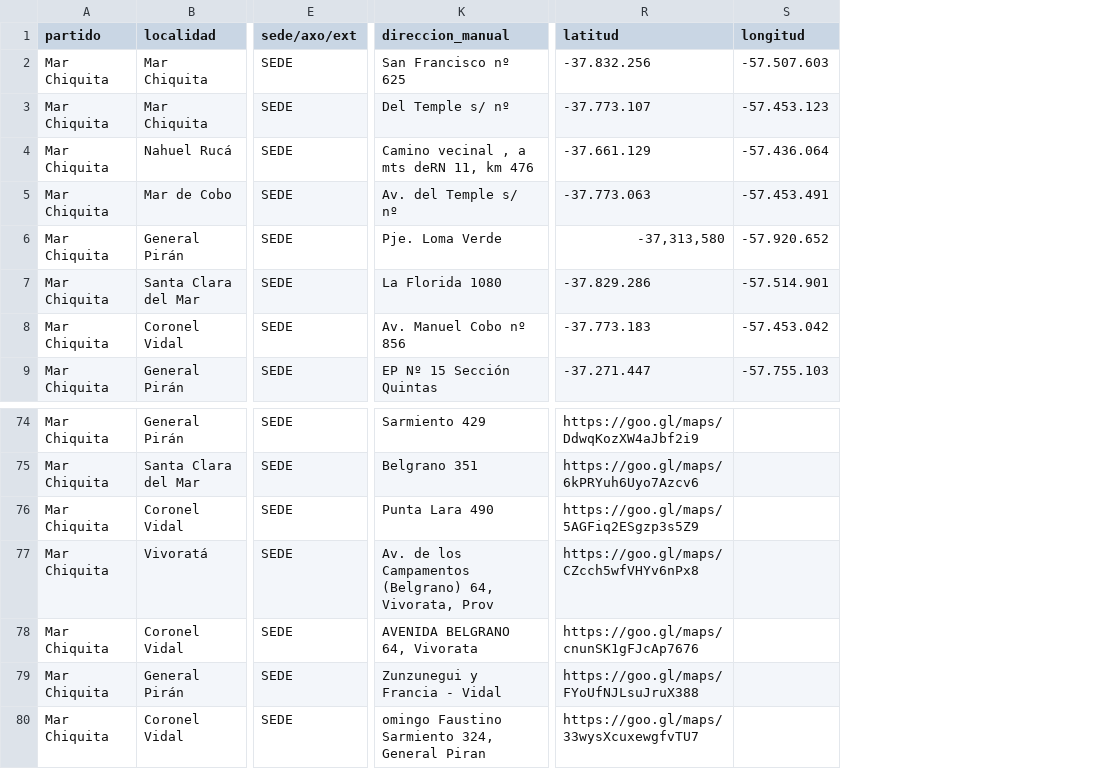
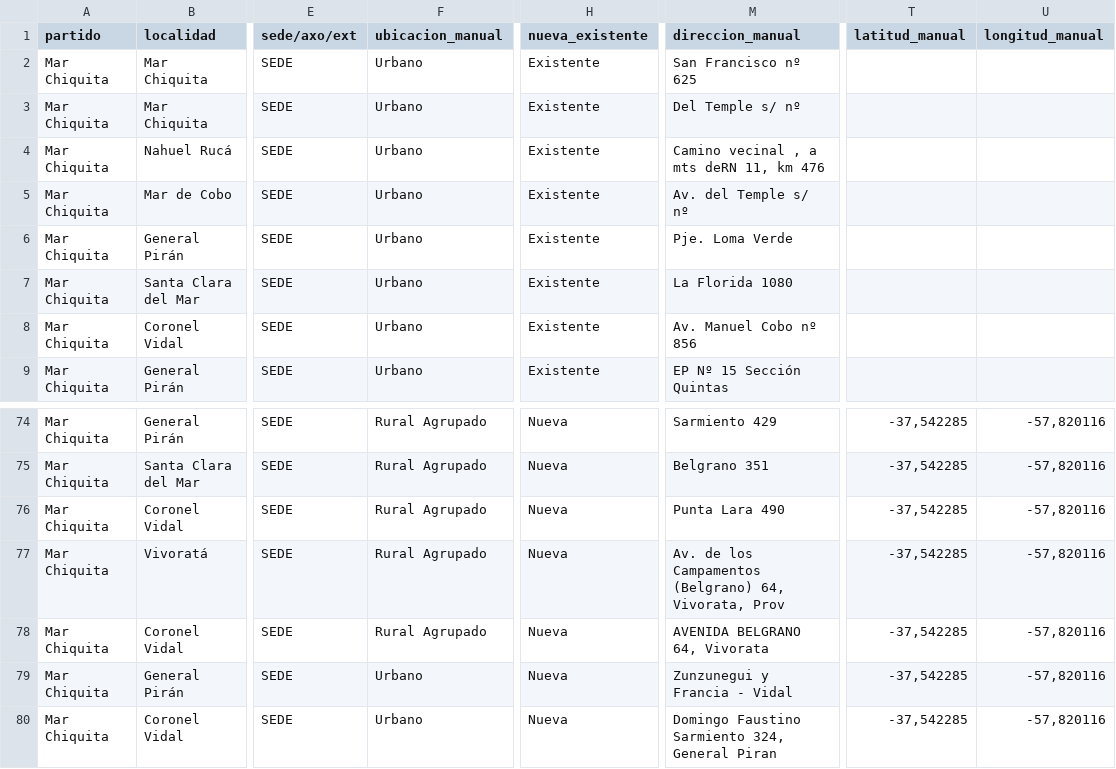
Before and after one commit to reflejar/pis, a CSV file: data/est_educativos_actualizacion_provincial.csv, drawn as a sheet; only a part is shown, gaps mark what is left out; removed rows and columns are numbered as before the commit, all else as after; the diff names each change by its address in the sheet, - before the commit and + after, or states it on an @@ line.

Commit message:
agrego reemplazo de long y lat y adhesion de nuevas escuelas

```diff
--- a/data/est_educativos_actualizacion_provincial.csv
+++ b/data/est_educativos_actualizacion_provincial.csv
+column F (ubicacion_manual), rows 2-9: all Urbano; rows 74-80: Rural Agrupado | Rural Agrupado | Rural Agrupado | Rural Agrupado | Rural Agrupado | Urbano | Urbano
+column H (nueva_existente), rows 2-9: all Existente; rows 74-80: all Nueva
-column R (latitud), rows 2-9: -37.832.256 | -37.773.107 | -37.661.129 | -37.773.063 | -37,313,580 | -37.829.286 | -37.773.183 | -37.271.447; rows 74-80: https://goo.gl/maps/DdwqKozXW4aJbf2i9 | https://goo.gl/maps/6kPRYuh6Uyo7Azcv6 | https://goo.gl/maps/5AGFiq2ESgzp3s5Z9 | https://goo.gl/maps/CZcch5wfVHYv6nPx8 | https://goo.gl/maps/cnunSK1gFJcAp7676 | https://goo.gl/maps/FYoUfNJLsuJruX388 | https://goo.gl/maps/33wysXcuxewgfvTU7
-column S (longitud), rows 2-9: -57.507.603 | -57.453.123 | -57.436.064 | -57.453.491 | -57.920.652 | -57.514.901 | -57.453.042 | -57.755.103
+column T (latitud_manual), rows 74-80: all -37,542285
+column U (longitud_manual), rows 74-80: all -57,820116
-M80 (direccion_manual): omingo Faustino Sarmiento 324, General Piran
+M80 (direccion_manual): Domingo Faustino Sarmiento 324, General Piran
```
Also changed, not shown: 1 other file.
